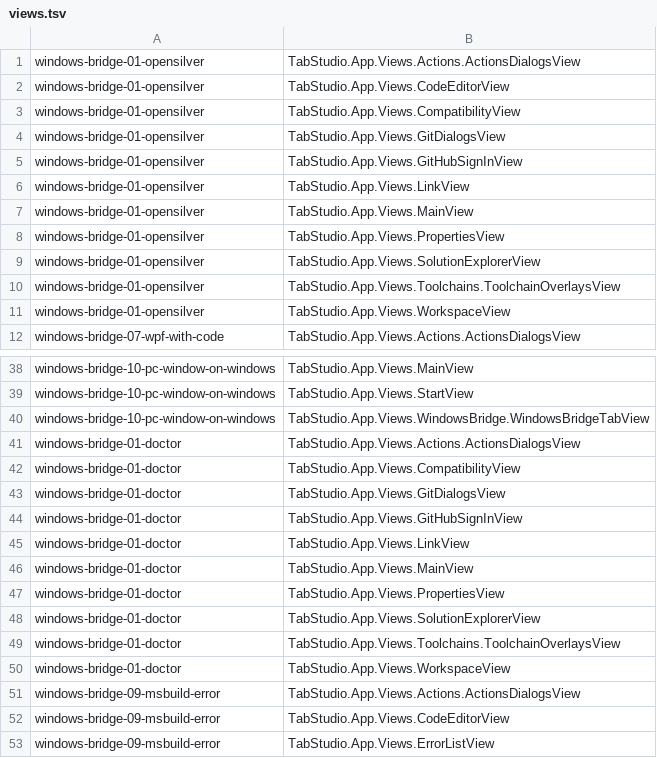
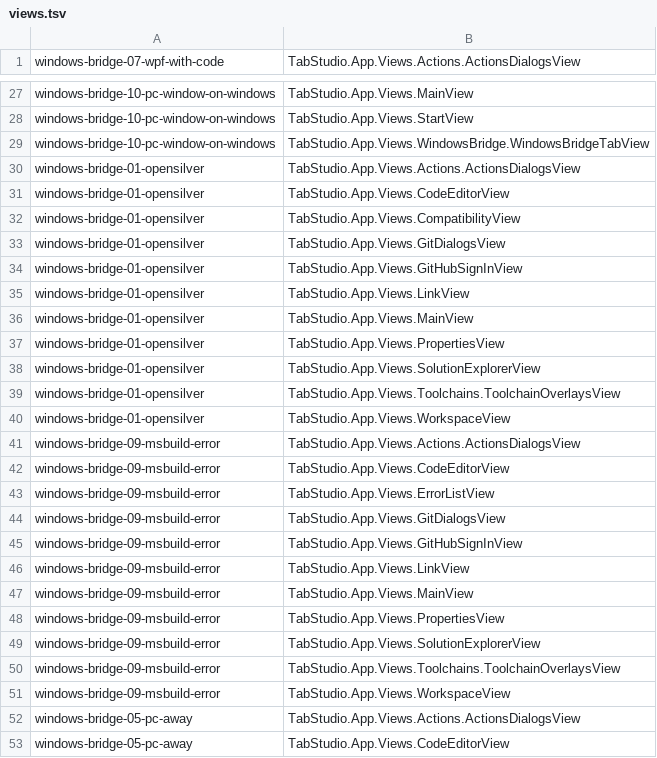
Before and after one commit to yahav2898/tabstudio, a TSV file: branches/agent-known-issues-8/windows/screenshots/accessibility/views.tsv, drawn as a sheet; only a part is shown, gaps mark what is left out; the shorter side is filled out with more unchanged rows.

```diff
--- a/branches/agent-known-issues-8/windows/screenshots/accessibility/views.tsv
+++ b/branches/agent-known-issues-8/windows/screenshots/accessibility/views.tsv
@@ -1,12 +1 @@
-windows-bridge-01-opensilver	TabStudio.App.Views.Actions.ActionsDialogsView
-windows-bridge-01-opensilver	TabStudio.App.Views.CodeEditorView
-windows-bridge-01-opensilver	TabStudio.App.Views.CompatibilityView
-windows-bridge-01-opensilver	TabStudio.App.Views.GitDialogsView
-windows-bridge-01-opensilver	TabStudio.App.Views.GitHubSignInView
-windows-bridge-01-opensilver	TabStudio.App.Views.LinkView
-windows-bridge-01-opensilver	TabStudio.App.Views.MainView
-windows-bridge-01-opensilver	TabStudio.App.Views.PropertiesView
-windows-bridge-01-opensilver	TabStudio.App.Views.SolutionExplorerView
-windows-bridge-01-opensilver	TabStudio.App.Views.Toolchains.ToolchainOverlaysView
-windows-bridge-01-opensilver	TabStudio.App.Views.WorkspaceView
 windows-bridge-07-wpf-with-code	TabStudio.App.Views.Actions.ActionsDialogsView
@@ -40,12 +29,13 @@ windows-bridge-10-pc-window-on-windows	TabStudio.App.Views.StartView
 windows-bridge-10-pc-window-on-windows	TabStudio.App.Views.WindowsBridge.WindowsBridgeTabView
-windows-bridge-01-doctor	TabStudio.App.Views.Actions.ActionsDialogsView
-windows-bridge-01-doctor	TabStudio.App.Views.CompatibilityView
-windows-bridge-01-doctor	TabStudio.App.Views.GitDialogsView
-windows-bridge-01-doctor	TabStudio.App.Views.GitHubSignInView
-windows-bridge-01-doctor	TabStudio.App.Views.LinkView
-windows-bridge-01-doctor	TabStudio.App.Views.MainView
-windows-bridge-01-doctor	TabStudio.App.Views.PropertiesView
-windows-bridge-01-doctor	TabStudio.App.Views.SolutionExplorerView
-windows-bridge-01-doctor	TabStudio.App.Views.Toolchains.ToolchainOverlaysView
-windows-bridge-01-doctor	TabStudio.App.Views.WorkspaceView
+windows-bridge-01-opensilver	TabStudio.App.Views.Actions.ActionsDialogsView
+windows-bridge-01-opensilver	TabStudio.App.Views.CodeEditorView
+windows-bridge-01-opensilver	TabStudio.App.Views.CompatibilityView
+windows-bridge-01-opensilver	TabStudio.App.Views.GitDialogsView
+windows-bridge-01-opensilver	TabStudio.App.Views.GitHubSignInView
+windows-bridge-01-opensilver	TabStudio.App.Views.LinkView
+windows-bridge-01-opensilver	TabStudio.App.Views.MainView
+windows-bridge-01-opensilver	TabStudio.App.Views.PropertiesView
+windows-bridge-01-opensilver	TabStudio.App.Views.SolutionExplorerView
+windows-bridge-01-opensilver	TabStudio.App.Views.Toolchains.ToolchainOverlaysView
+windows-bridge-01-opensilver	TabStudio.App.Views.WorkspaceView
 windows-bridge-09-msbuild-error	TabStudio.App.Views.Actions.ActionsDialogsView
```
Also changed, not shown: 24 other files.
